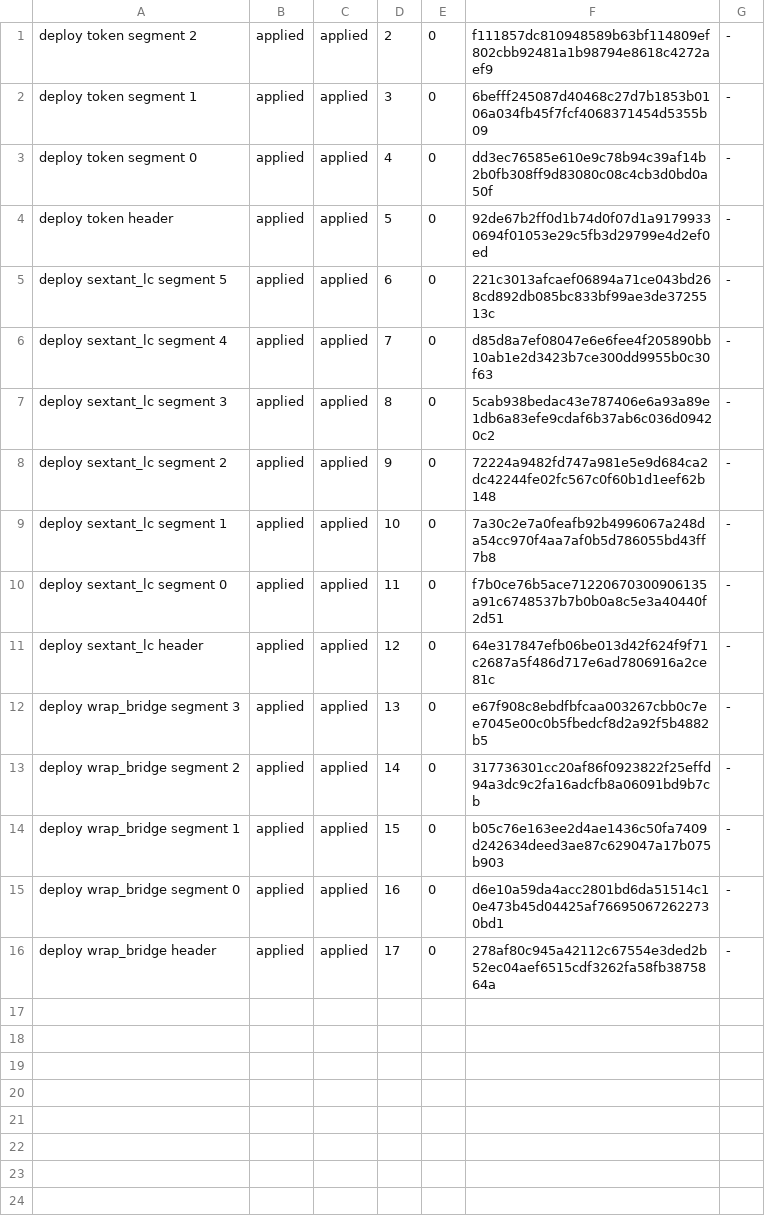
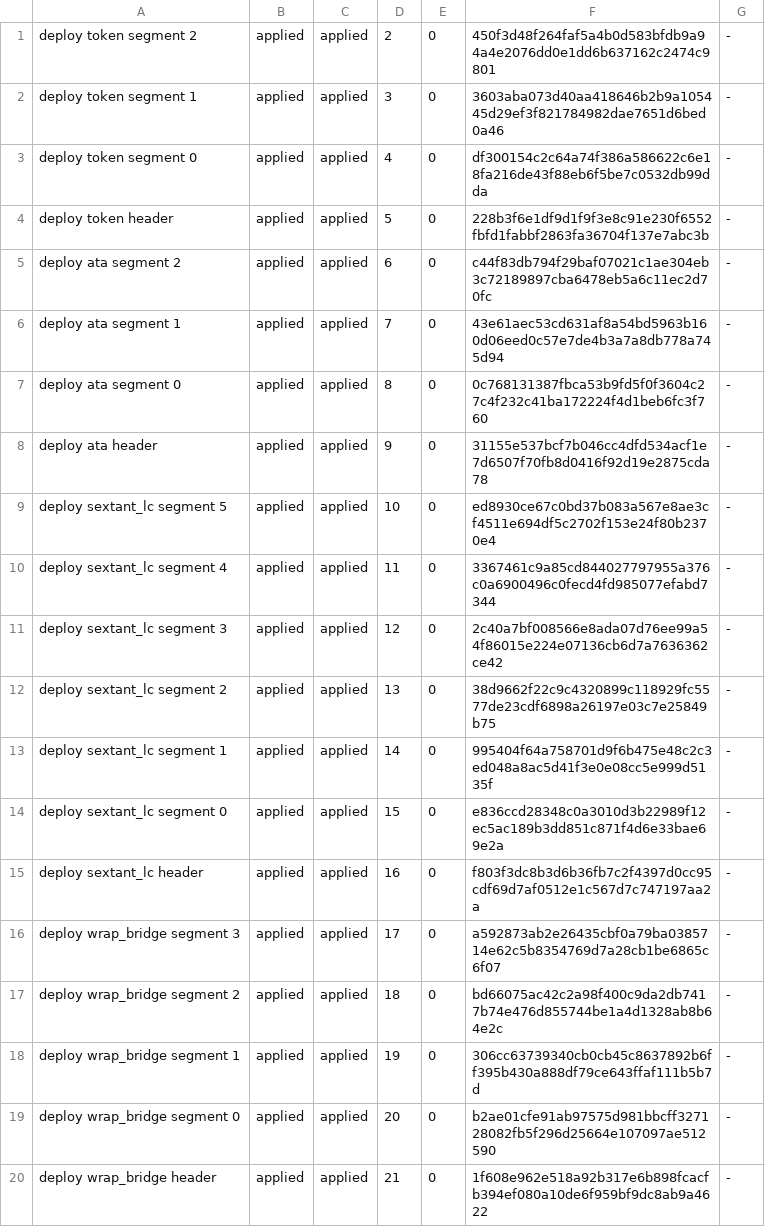
Before and after one commit to edenbd1/lez-portage, a TSV file: evidence/v04-rc3/e2e-seq/deploy.tsv, drawn as a sheet.

```diff
--- a/evidence/v04-rc3/e2e-seq/deploy.tsv
+++ b/evidence/v04-rc3/e2e-seq/deploy.tsv
@@ -1,16 +1,20 @@
-deploy token segment 2	applied	applied	2	0	f111857dc810948589b63bf114809ef802cbb92481a1b98794e8618c4272aef9	-
-deploy token segment 1	applied	applied	3	0	6befff245087d40468c27d7b1853b0106a034fb45f7fcf4068371454d5355b09	-
-deploy token segment 0	applied	applied	4	0	dd3ec76585e610e9c78b94c39af14b2b0fb308ff9d83080c08c4cb3d0bd0a50f	-
-deploy token header	applied	applied	5	0	92de67b2ff0d1b74d0f07d1a91799330694f01053e29c5fb3d29799e4d2ef0ed	-
-deploy sextant_lc segment 5	applied	applied	6	0	221c3013afcaef06894a71ce043bd268cd892db085bc833bf99ae3de3725513c	-
-deploy sextant_lc segment 4	applied	applied	7	0	d85d8a7ef08047e6e6fee4f205890bb10ab1e2d3423b7ce300dd9955b0c30f63	-
-deploy sextant_lc segment 3	applied	applied	8	0	5cab938bedac43e787406e6a93a89e1db6a83efe9cdaf6b37ab6c036d09420c2	-
-deploy sextant_lc segment 2	applied	applied	9	0	72224a9482fd747a981e5e9d684ca2dc42244fe02fc567c0f60b1d1eef62b148	-
-deploy sextant_lc segment 1	applied	applied	10	0	7a30c2e7a0feafb92b4996067a248da54cc970f4aa7af0b5d786055bd43ff7b8	-
-deploy sextant_lc segment 0	applied	applied	11	0	f7b0ce76b5ace71220670300906135a91c6748537b7b0b0a8c5e3a40440f2d51	-
-deploy sextant_lc header	applied	applied	12	0	64e317847efb06be013d42f624f9f71c2687a5f486d717e6ad7806916a2ce81c	-
-deploy wrap_bridge segment 3	applied	applied	13	0	e67f908c8ebdfbfcaa003267cbb0c7ee7045e00c0b5fbedcf8d2a92f5b4882b5	-
-deploy wrap_bridge segment 2	applied	applied	14	0	317736301cc20af86f0923822f25effd94a3dc9c2fa16adcfb8a06091bd9b7cb	-
-deploy wrap_bridge segment 1	applied	applied	15	0	b05c76e163ee2d4ae1436c50fa7409d242634deed3ae87c629047a17b075b903	-
-deploy wrap_bridge segment 0	applied	applied	16	0	d6e10a59da4acc2801bd6da51514c10e473b45d04425af766950672622730bd1	-
-deploy wrap_bridge header	applied	applied	17	0	278af80c945a42112c67554e3ded2b52ec04aef6515cdf3262fa58fb3875864a	-
+deploy token segment 2	applied	applied	2	0	450f3d48f264faf5a4b0d583bfdb9a94a4e2076dd0e1dd6b637162c2474c9801	-
+deploy token segment 1	applied	applied	3	0	3603aba073d40aa418646b2b9a105445d29ef3f821784982dae7651d6bed0a46	-
+deploy token segment 0	applied	applied	4	0	df300154c2c64a74f386a586622c6e18fa216de43f88eb6f5be7c0532db99dda	-
+deploy token header	applied	applied	5	0	228b3f6e1df9d1f9f3e8c91e230f6552fbfd1fabbf2863fa36704f137e7abc3b	-
+deploy ata segment 2	applied	applied	6	0	c44f83db794f29baf07021c1ae304eb3c72189897cba6478eb5a6c11ec2d70fc	-
+deploy ata segment 1	applied	applied	7	0	43e61aec53cd631af8a54bd5963b160d06eed0c57e7de4b3a7a8db778a745d94	-
+deploy ata segment 0	applied	applied	8	0	0c768131387fbca53b9fd5f0f3604c27c4f232c41ba172224f4d1beb6fc3f760	-
+deploy ata header	applied	applied	9	0	31155e537bcf7b046cc4dfd534acf1e7d6507f70fb8d0416f92d19e2875cda78	-
+deploy sextant_lc segment 5	applied	applied	10	0	ed8930ce67c0bd37b083a567e8ae3cf4511e694df5c2702f153e24f80b2370e4	-
+deploy sextant_lc segment 4	applied	applied	11	0	3367461c9a85cd844027797955a376c0a6900496c0fecd4fd985077efabd7344	-
+deploy sextant_lc segment 3	applied	applied	12	0	2c40a7bf008566e8ada07d76ee99a54f86015e224e07136cb6d7a7636362ce42	-
+deploy sextant_lc segment 2	applied	applied	13	0	38d9662f22c9c4320899c118929fc5577de23cdf6898a26197e03c7e25849b75	-
+deploy sextant_lc segment 1	applied	applied	14	0	995404f64a758701d9f6b475e48c2c3ed048a8ac5d41f3e0e08cc5e999d5135f	-
+deploy sextant_lc segment 0	applied	applied	15	0	e836ccd28348c0a3010d3b22989f12ec5ac189b3dd851c871f4d6e33bae69e2a	-
+deploy sextant_lc header	applied	applied	16	0	f803f3dc8b3d6b36fb7c2f4397d0cc95cdf69d7af0512e1c567d7c747197aa2a	-
+deploy wrap_bridge segment 3	applied	applied	17	0	a592873ab2e26435cbf0a79ba0385714e62c5b8354769d7a28cb1be6865c6f07	-
+deploy wrap_bridge segment 2	applied	applied	18	0	bd66075ac42c2a98f400c9da2db7417b74e476d855744be1a4d1328ab8b64e2c	-
+deploy wrap_bridge segment 1	applied	applied	19	0	306cc63739340cb0cb45c8637892b6ff395b430a888df79ce643ffaf111b5b7d	-
+deploy wrap_bridge segment 0	applied	applied	20	0	b2ae01cfe91ab97575d981bbcff327128082fb5f296d25664e107097ae512590	-
+deploy wrap_bridge header	applied	applied	21	0	1f608e962e518a92b317e6b898fcacfb394ef080a10de6f959bf9dc8ab9a4622	-
```
Also changed, not shown: evidence/v04-rc3/e2e-seq/manifest.tsv, evidence/v04-rc3/e2e-seq/releases.tsv, 49 other files.
